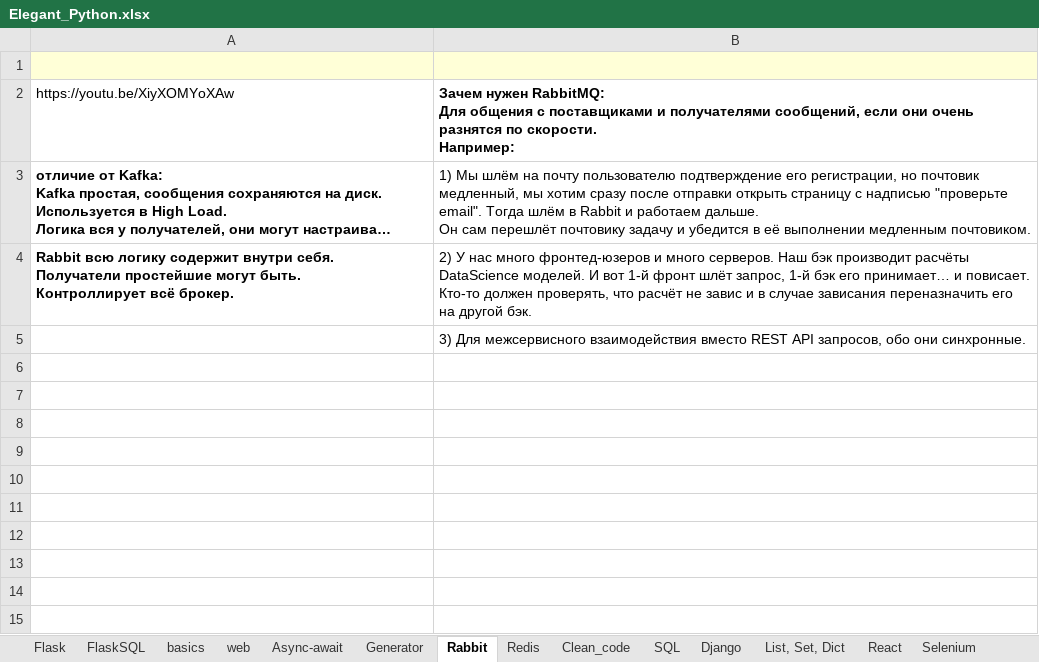
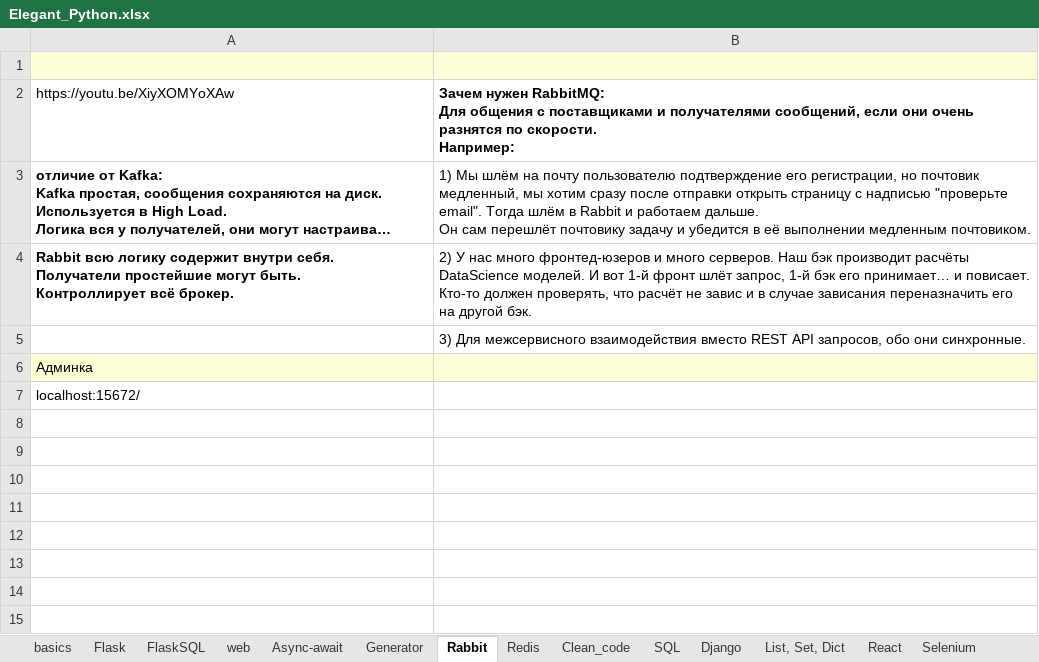
Before and after one commit to Antohnio123/HandshakesFastApi, an Excel workbook: Elegant_Python.xlsx, sheet Rabbit, drawn as a sheet; only a part is shown; long unchanged cells end in …; values as stored, in another font and other column widths than the file's, no borders; the diff covers the shown part only; the diff names each change by its address in the sheet, - before the commit and + after, or states it on an @@ line.

```diff
--- a/Elegant_Python.xlsx (sheet Rabbit)
+++ b/Elegant_Python.xlsx (sheet Rabbit)
@@ sheet tab order changed: basics | Flask | FlaskSQL | web | Async-await | Generator | Rabbit | Redis | Clean_code | SQL | Django | List, Set, Dict | React | Selenium @@
+row 6: Админка
+row 7: localhost:15672/
+row 8: (empty)
+row 9: (empty)
+row 10: (empty)
+row 11: (empty)
+row 12: (empty)
+row 13: (empty)
+row 14: (empty)
+row 15: (empty)
```
Also changed, not shown: 27 added rows elsewhere in this sheet, sheet Django, sheet basics, 1 other file.
